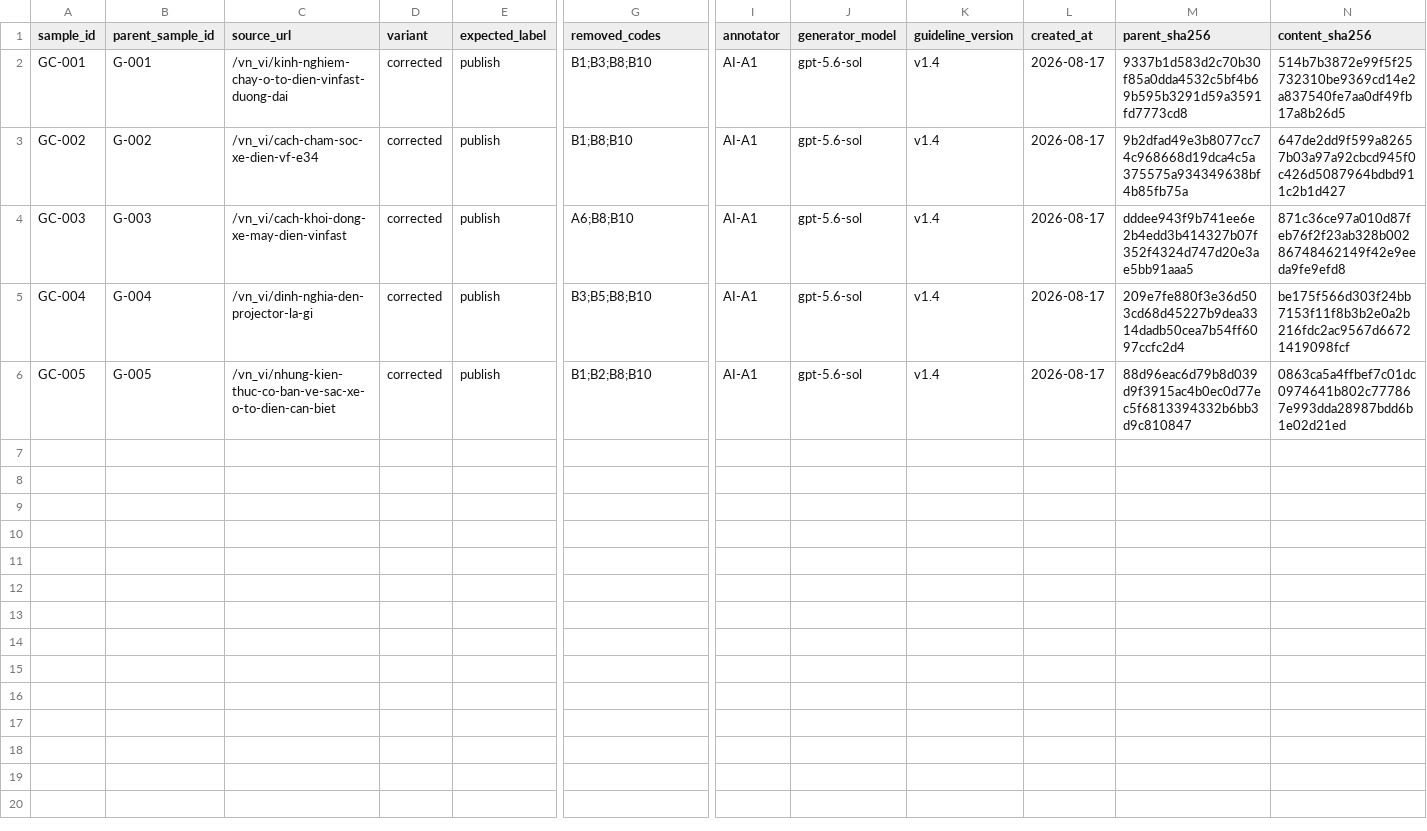
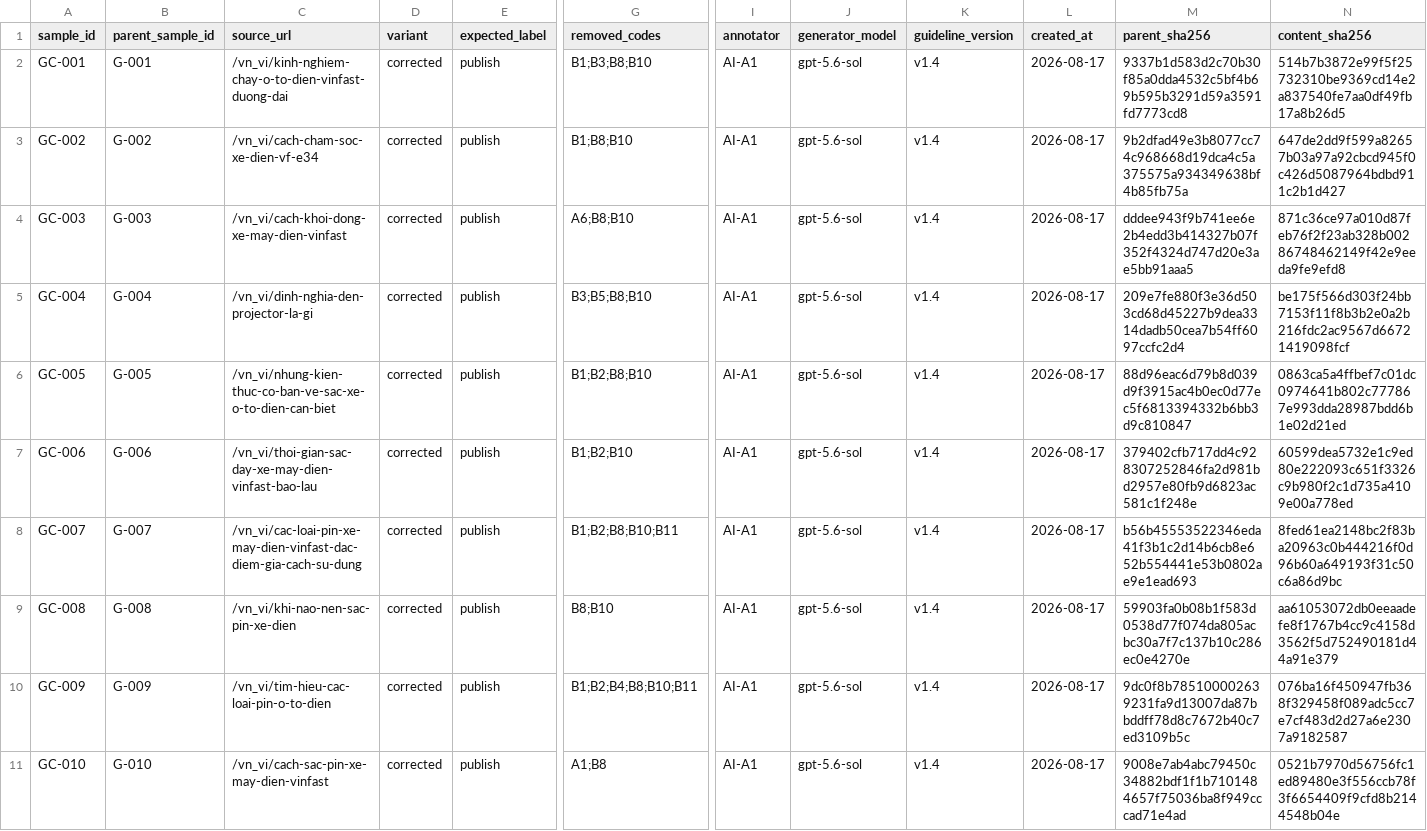
Before and after one commit to hoang1412003/drupal-multiagent-seo, a CSV file: docs/functional-tests/gold-corrected-labels.csv, drawn as a sheet; only a part is shown, gaps mark what is left out; rows hold the shown columns only; the diff names each change by its address in the sheet, - before the commit and + after, or states it on an @@ line.

Commit message:
data: correct gold articles GC-006 through GC-010

```diff
--- a/docs/functional-tests/gold-corrected-labels.csv
+++ b/docs/functional-tests/gold-corrected-labels.csv
+row 7: GC-006 | G-006 | /vn_vi/thoi-gian-sac-day-xe-may-dien-vinfast-bao-lau | corrected | publish | B1;B2;B10 | AI-A1 | gpt-5.6-sol | v1.4 | 2026-08-17 | 379402cfb717dd4c928307252846fa2d981bd2957e80fb9d6823ac581c1f248e | 60599dea5732e1c9ed80e222093c651f3326c9b980f2c1d735a4109e00a778ed
+row 8: GC-007 | G-007 | /vn_vi/cac-loai-pin-xe-may-dien-vinfast-dac-diem-gia-cach-su-dung | corrected | publish | B1;B2;B8;B10;B11 | AI-A1 | gpt-5.6-sol | v1.4 | 2026-08-17 | b56b45553522346eda41f3b1c2d14b6cb8e652b554441e53b0802ae9e1ead693 | 8fed61ea2148bc2f83ba20963c0b444216f0d96b60a649193f31c50c6a86d9bc
+row 9: GC-008 | G-008 | /vn_vi/khi-nao-nen-sac-pin-xe-dien | corrected | publish | B8;B10 | AI-A1 | gpt-5.6-sol | v1.4 | 2026-08-17 | 59903fa0b08b1f583d0538d77f074da805acbc30a7f7c137b10c286ec0e4270e | aa61053072db0eeaadefe8f1767b4cc9c4158d3562f5d752490181d44a91e379
+row 10: GC-009 | G-009 | /vn_vi/tim-hieu-cac-loai-pin-o-to-dien | corrected | publish | B1;B2;B4;B8;B10;B11 | AI-A1 | gpt-5.6-sol | v1.4 | 2026-08-17 | 9dc0f8b785100002639231fa9d13007da87bbddff78d8c7672b40c7ed3109b5c | 076ba16f450947fb368f329458f089adc5cc7e7cf483d2d27a6e2307a9182587
+row 11: GC-010 | G-010 | /vn_vi/cach-sac-pin-xe-may-dien-vinfast | corrected | publish | A1;B8 | AI-A1 | gpt-5.6-sol | v1.4 | 2026-08-17 | 9008e7ab4abc79450c34882bdf1f1b7101484657f75036ba8f949cccad71e4ad | 0521b7970d56756fc1ed89480e3f556ccb78f3f6654409f9cfd8b2144548b04e
```
Also changed, not shown: 6 other files.
